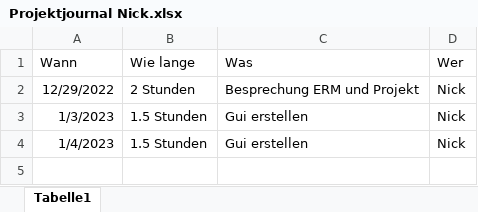
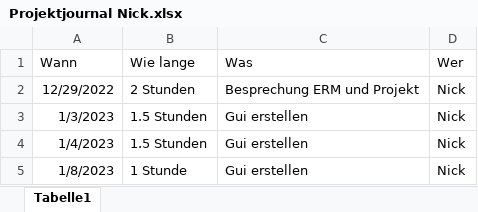
Before and after one commit to NickPonnadu/Projektarbeit-Auftragsverwaltung_Schwerpunktjahr, an Excel workbook: Projektjournal Nick.xlsx, sheet Tabelle1, drawn as a sheet; values as stored, in another font and other column widths than the file's, no borders; the diff names each change by its address in the sheet, - before the commit and + after, or states it on an @@ line.

```diff
--- a/Projektjournal Nick.xlsx (sheet Tabelle1)
+++ b/Projektjournal Nick.xlsx (sheet Tabelle1)
+row 5: 1/8/2023 | 1 Stunde | Gui erstellen | Nick
```
Also changed, not shown: 3 other files.
